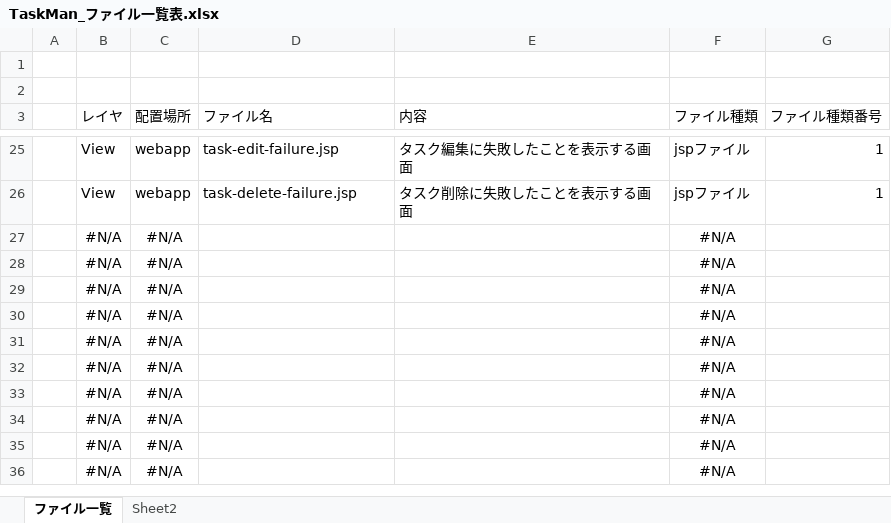
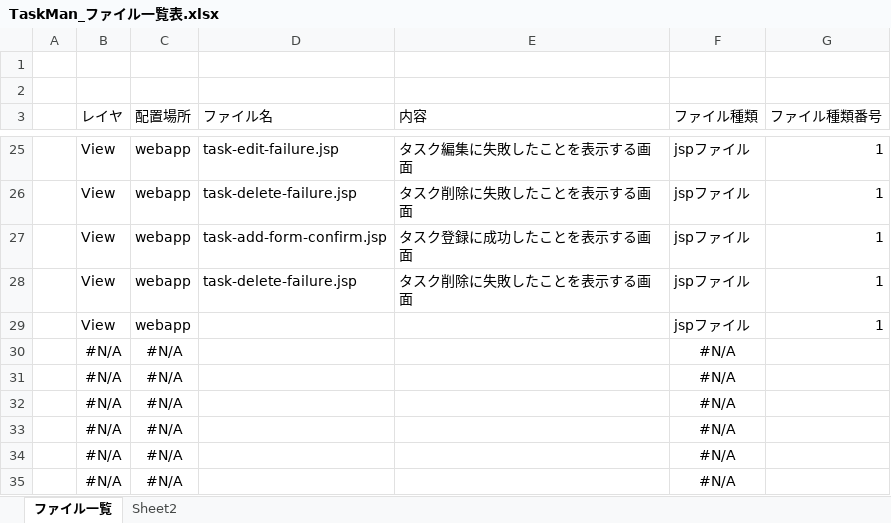
Before and after one commit to comsize-seiyama/TaskMan, an Excel workbook: document/TaskMan_ファイル一覧表.xlsx, sheet ファイル一覧, drawn as a sheet; only a part is shown, gaps mark what is left out; the shorter side is filled out with more unchanged rows; values as stored, in another font and other column widths than the file's, no borders; table styles not drawn; removed rows and columns are numbered as before the commit, all else as after; the diff names each change by its address in the sheet, - before the commit and + after, or states it on an @@ line.

Commit message:
menu.jspのactionのURLを修正しました。 ファイル一覧表にレコード追加しました。

```diff
--- a/document/TaskMan_ファイル一覧表.xlsx (sheet ファイル一覧)
+++ b/document/TaskMan_ファイル一覧表.xlsx (sheet ファイル一覧)
-row 27:  | #N/A | #N/A |  |  | #N/A
-row 28:  | #N/A | #N/A |  |  | #N/A
-row 29:  | #N/A | #N/A |  |  | #N/A
+row 27:  | View | webapp | task-add-form-confirm.jsp | タスク登録に成功したことを表示する画面 | jspファイル | 1
+row 28:  | View | webapp | task-delete-failure.jsp | タスク削除に失敗したことを表示する画面 | jspファイル | 1
+row 29:  | View | webapp |  |  | jspファイル | 1
```
Also changed, not shown: 1 other file.
